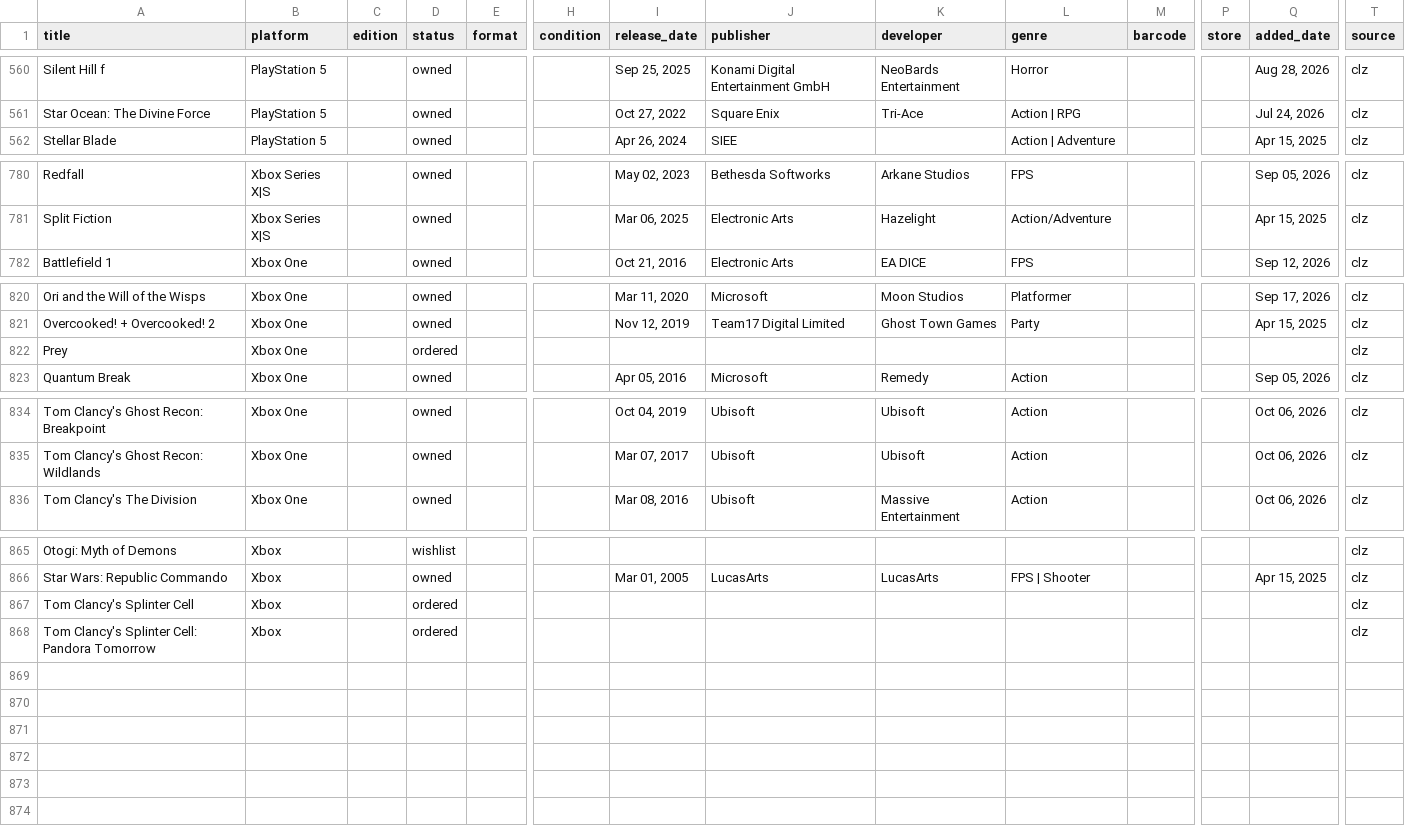
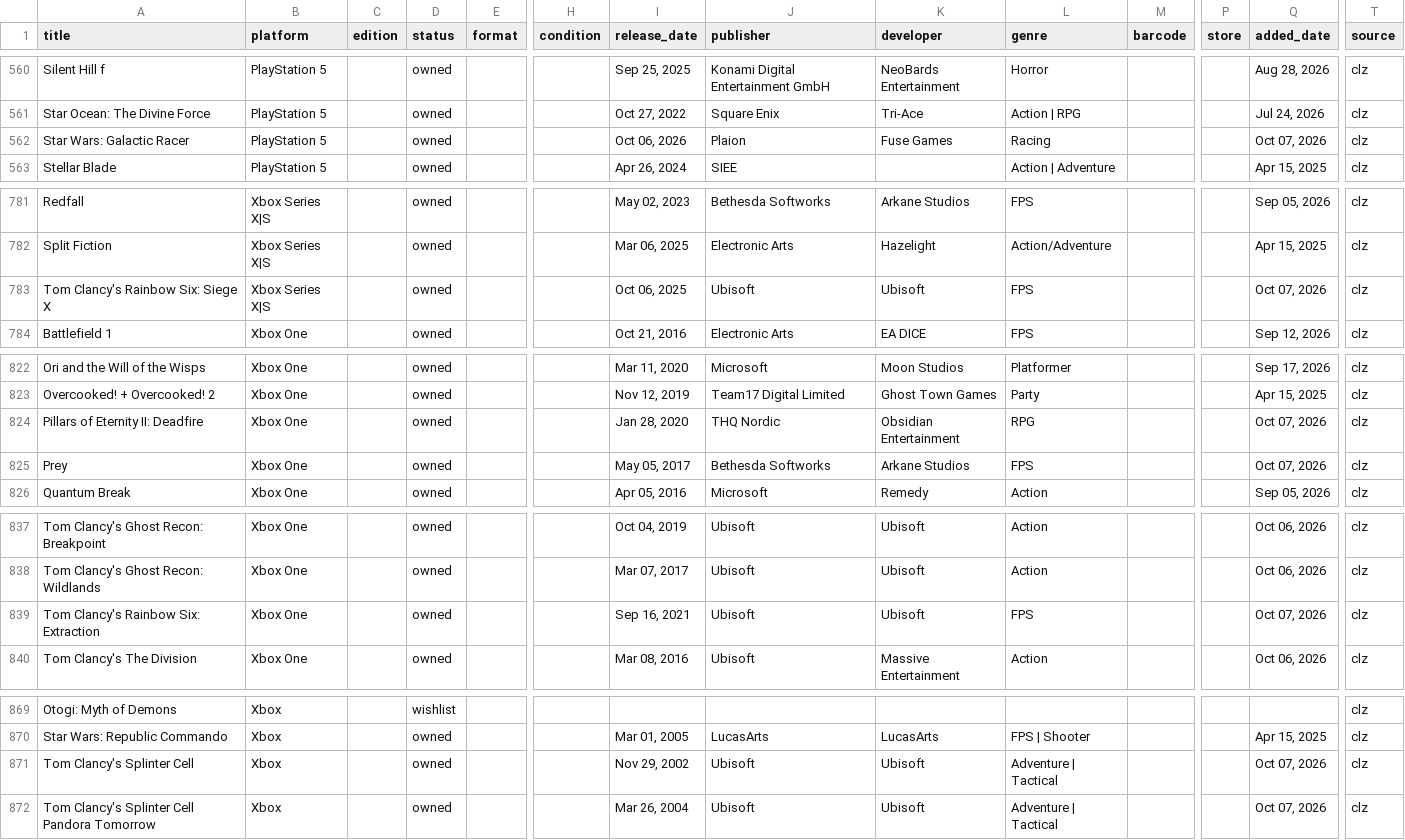
Before and after one commit to Cookie285/game-collection, a CSV file: data/collection.csv, drawn as a sheet; only a part is shown, gaps mark what is left out; removed rows and columns are numbered as before the commit, all else as after; rows hold the shown columns only; the diff covers the shown part only; the diff names each change by its address in the sheet, - before the commit and + after, or states it on an @@ line.

```diff
--- a/data/collection.csv
+++ b/data/collection.csv
+row 562: Star Wars: Galactic Racer | PlayStation 5 |  | owned |  |  | Oct 06, 2026 | Plaion | Fuse Games | Racing |  |  | Oct 07, 2026 | clz
+row 783: Tom Clancy's Rainbow Six: Siege X | Xbox Series X|S |  | owned |  |  | Oct 06, 2025 | Ubisoft | Ubisoft | FPS |  |  | Oct 07, 2026 | clz
+row 824: Pillars of Eternity II: Deadfire | Xbox One |  | owned |  |  | Jan 28, 2020 | THQ Nordic | Obsidian Entertainment | RPG |  |  | Oct 07, 2026 | clz
-D825 (status): ordered
+D825 (status): owned
-I825 (release_date): (empty)
+I825 (release_date): May 05, 2017
-J825 (publisher): (empty)
+J825 (publisher): Bethesda Softworks
-K825 (developer): (empty)
+K825 (developer): Arkane Studios
-L825 (genre): (empty)
+L825 (genre): FPS
-Q825 (added_date): (empty)
+Q825 (added_date): Oct 07, 2026
+row 839: Tom Clancy's Rainbow Six: Extraction | Xbox One |  | owned |  |  | Sep 16, 2021 | Ubisoft | Ubisoft | FPS |  |  | Oct 07, 2026 | clz
-D871 (status): ordered
+D871 (status): owned
-I871 (release_date): (empty)
+I871 (release_date): Nov 29, 2002
-J871 (publisher): (empty)
+J871 (publisher): Ubisoft
-K871 (developer): (empty)
+K871 (developer): Ubisoft
-L871 (genre): (empty)
+L871 (genre): Adventure | Tactical
-Q871 (added_date): (empty)
+Q871 (added_date): Oct 07, 2026
-row 868: Tom Clancy's Splinter Cell: Pandora Tomorrow | Xbox |  | ordered |  |  |  |  |  |  |  |  |  | clz
+row 872: Tom Clancy's Splinter Cell Pandora Tomorrow | Xbox |  | owned |  |  | Mar 26, 2004 | Ubisoft | Ubisoft | Adventure | Tactical |  |  | Oct 07, 2026 | clz
```
Also changed, not shown: 6 edited cells elsewhere in this file, 14 other files.
